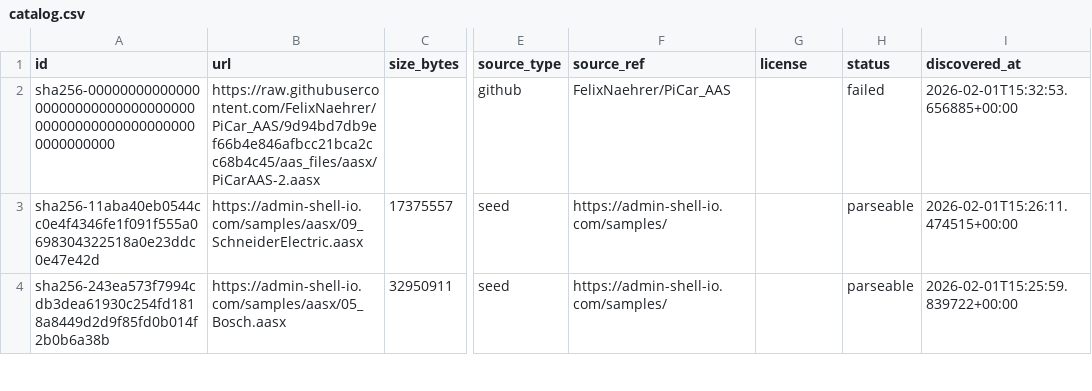
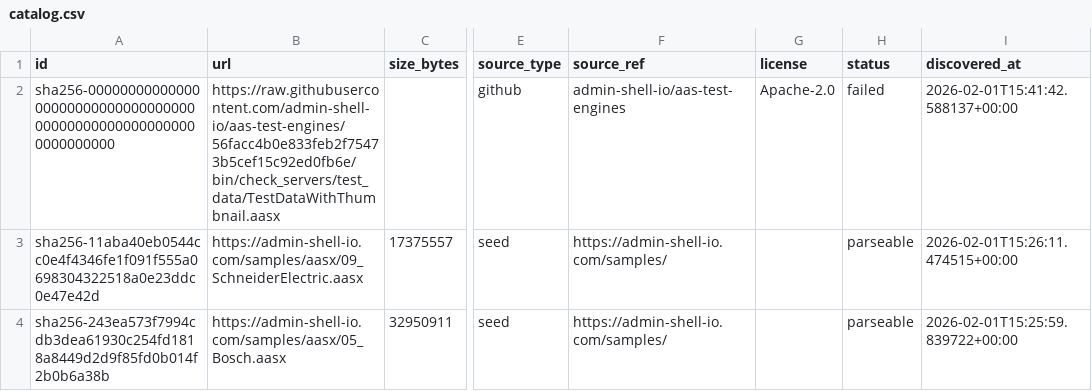
Before and after one commit to hadijannat/open-aasx-index, a CSV file: public/catalog.csv, drawn as a sheet; only a part is shown, gaps mark what is left out; the diff names each change by its address in the sheet, - before the commit and + after, or states it on an @@ line.

```diff
--- a/public/catalog.csv
+++ b/public/catalog.csv
-B2 (url): https://raw.githubusercontent.com/FelixNaehrer/PiCar_AAS/9d94bd7db9ef66b4e846afbcc21bca2cc68b4c45/aas_files/aasx/PiCarAAS-2.aasx
+B2 (url): https://raw.githubusercontent.com/admin-shell-io/aas-test-engines/56facc4b0e833feb2f75473b5cef15c92ed0fb6e/bin/check_servers/test_data/TestDataWithThumbnail.aasx
-F2 (source_ref): FelixNaehrer/PiCar_AAS
+F2 (source_ref): admin-shell-io/aas-test-engines
-G2 (license): (empty)
+G2 (license): Apache-2.0
-I2 (discovered_at): 2026-02-01T15:32:53.656885+00:00
+I2 (discovered_at): 2026-02-01T15:41:42.588137+00:00
```
Also changed, not shown: 2 other files.
